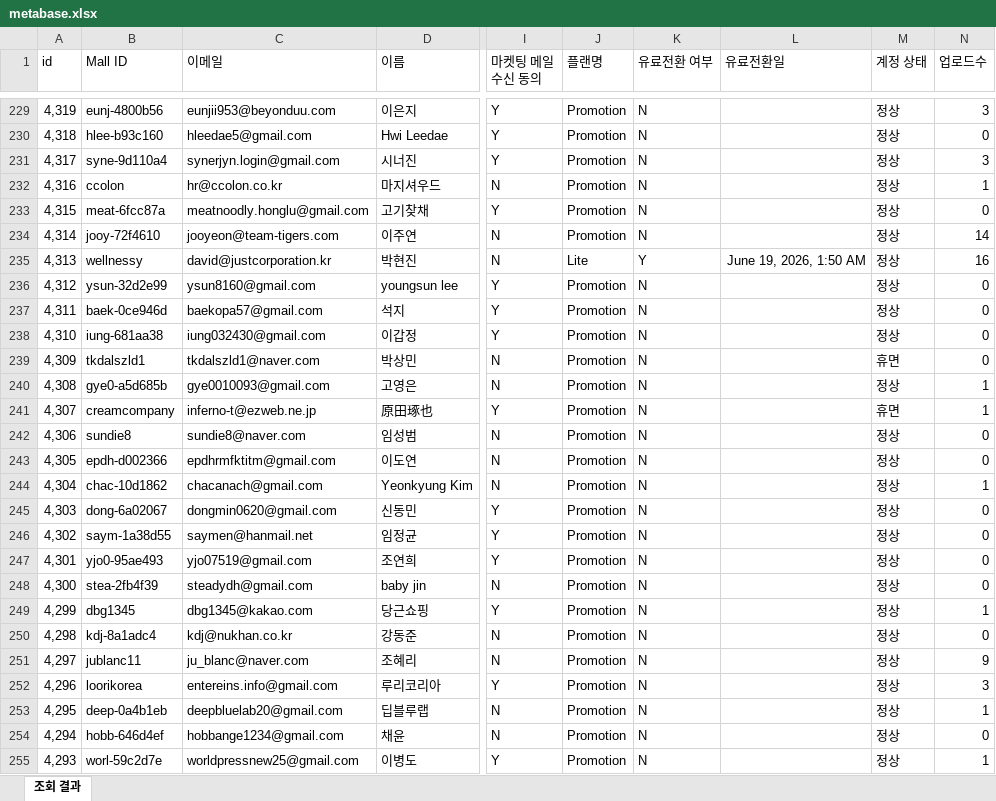
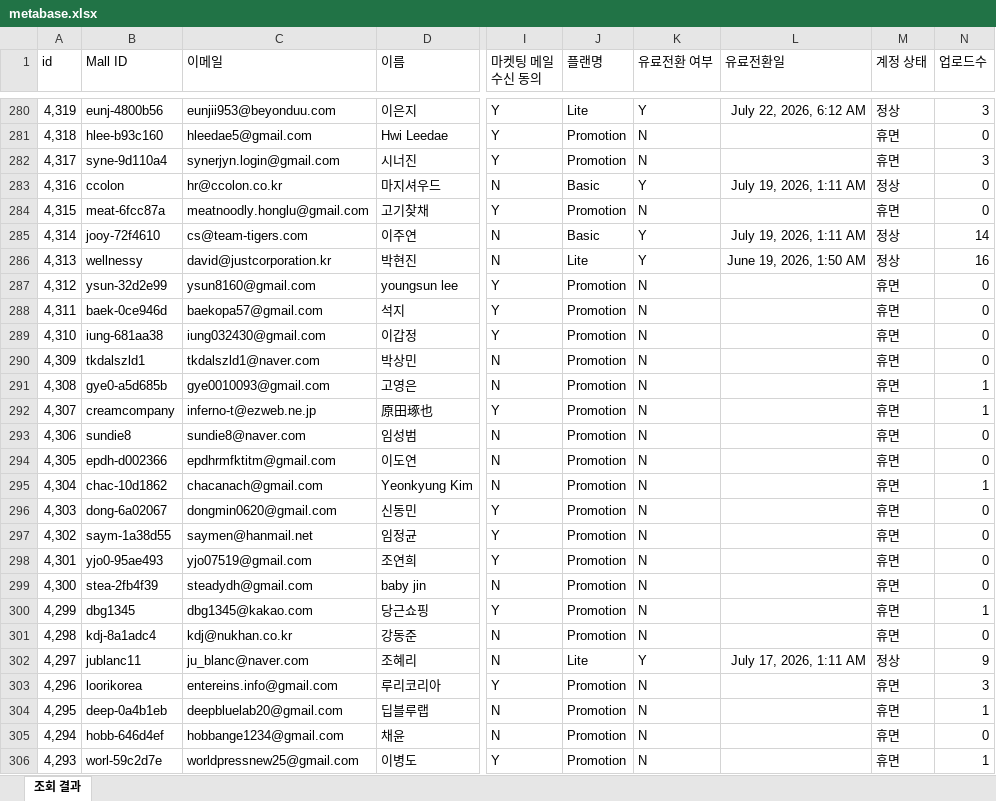
Before and after one commit to CTND-Marketing/charlla, an Excel workbook: data/2026-07/metabase.xlsx, sheet 조회 결과, drawn as a sheet; only a part is shown, gaps mark what is left out; values as stored, in another font and other column widths than the file's, no borders; addresses are those after the commit; the diff covers the shown part only; the diff names each change by its address in the sheet, - before the commit and + after, or states it on an @@ line.

```diff
--- a/data/2026-07/metabase.xlsx (sheet 조회 결과)
+++ b/data/2026-07/metabase.xlsx (sheet 조회 결과)
-J280 (플랜명): Promotion
+J280 (플랜명): Lite
-K280 (유료전환 여부): N
+K280 (유료전환 여부): Y
-L280 (유료전환일): (empty)
+L280 (유료전환일): July 22, 2026, 6:12 AM
-M281:M282 (계정 상태): 정상
+M281:M282 (계정 상태): 휴면
-J283 (플랜명): Promotion
+J283 (플랜명): Basic
-K283 (유료전환 여부): N
+K283 (유료전환 여부): Y
-L283 (유료전환일): (empty)
+L283 (유료전환일): July 19, 2026, 1:11 AM
-N283 (업로드수): 1
+N283 (업로드수): 0
-M284 (계정 상태): 정상
+M284 (계정 상태): 휴면
-C285 (이메일): jooyeon@team-tigers.com
+C285 (이메일): cs@team-tigers.com
-J285 (플랜명): Promotion
+J285 (플랜명): Basic
-K285 (유료전환 여부): N
+K285 (유료전환 여부): Y
-L285 (유료전환일): (empty)
+L285 (유료전환일): July 19, 2026, 1:11 AM
-M287:M289 (계정 상태): 정상
+M287:M289 (계정 상태): 휴면
-M291 (계정 상태): 정상
+M291 (계정 상태): 휴면
-M293:M301 (계정 상태): 정상
+M293:M301 (계정 상태): 휴면
-J302 (플랜명): Promotion
+J302 (플랜명): Lite
-K302 (유료전환 여부): N
+K302 (유료전환 여부): Y
-L302 (유료전환일): (empty)
+L302 (유료전환일): July 17, 2026, 1:11 AM
-M303:M306 (계정 상태): 정상
+M303:M306 (계정 상태): 휴면
```
Also changed, not shown: 51 added rows, 1 removed row and 123 edited cells elsewhere in this sheet, 2 other files.
